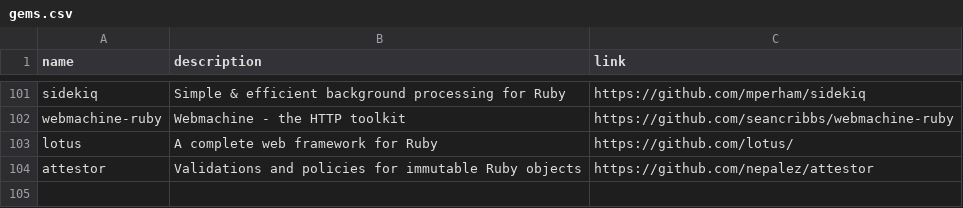
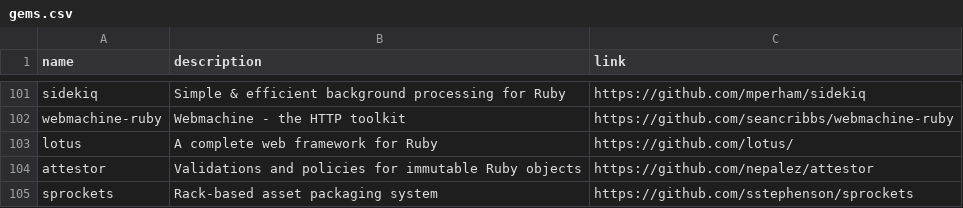
Before and after one commit to gregory/jouets, a CSV file: gems.csv, drawn as a sheet; only a part is shown, gaps mark what is left out.

Commit message:
Update gems.csv

```diff
--- a/gems.csv
+++ b/gems.csv
@@ -104 +104,2 @@ lotus, A complete web framework for Ruby, https://github.com/lotus/
 attestor, Validations and policies for immutable Ruby objects, https://github.com/nepalez/attestor
+sprockets, Rack-based asset packaging system, https://github.com/sstephenson/sprockets
```
